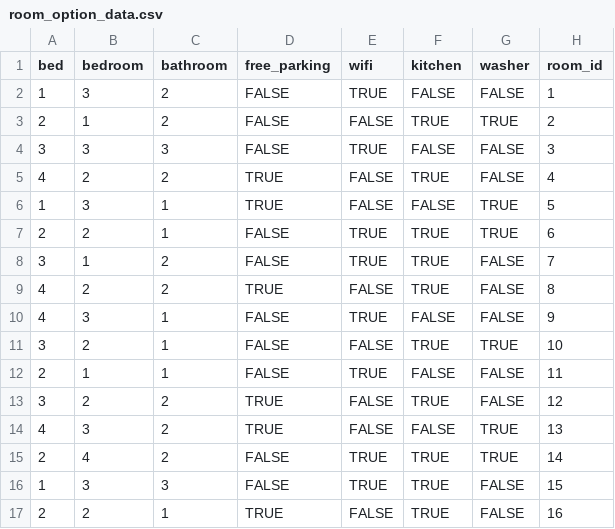
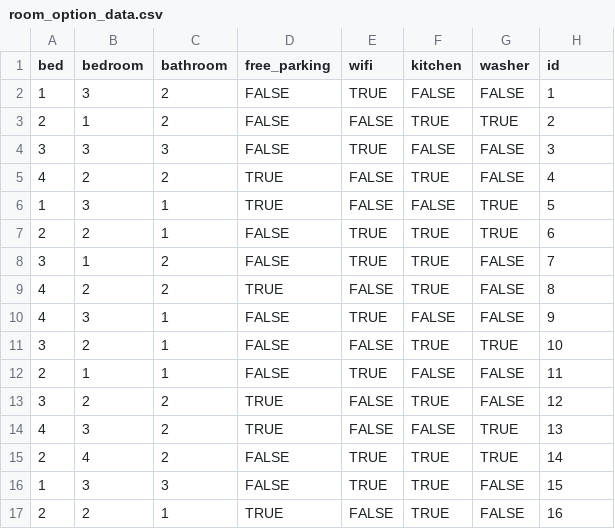
Before and after one commit to YukJiSoo/web-clone-airbnb, a CSV file: api-server/init-data/room_option_data.csv, drawn as a sheet.

```diff
--- a/api-server/init-data/room_option_data.csv
+++ b/api-server/init-data/room_option_data.csv
@@ -1,2 +1,2 @@
-bed,bedroom,bathroom,free_parking,wifi,kitchen,washer,room_id
+bed,bedroom,bathroom,free_parking,wifi,kitchen,washer,id
 1,3,2,FALSE,TRUE,FALSE,FALSE,1
```
Also changed, not shown: api-server/init-data/room_data.csv, 24 other files.
